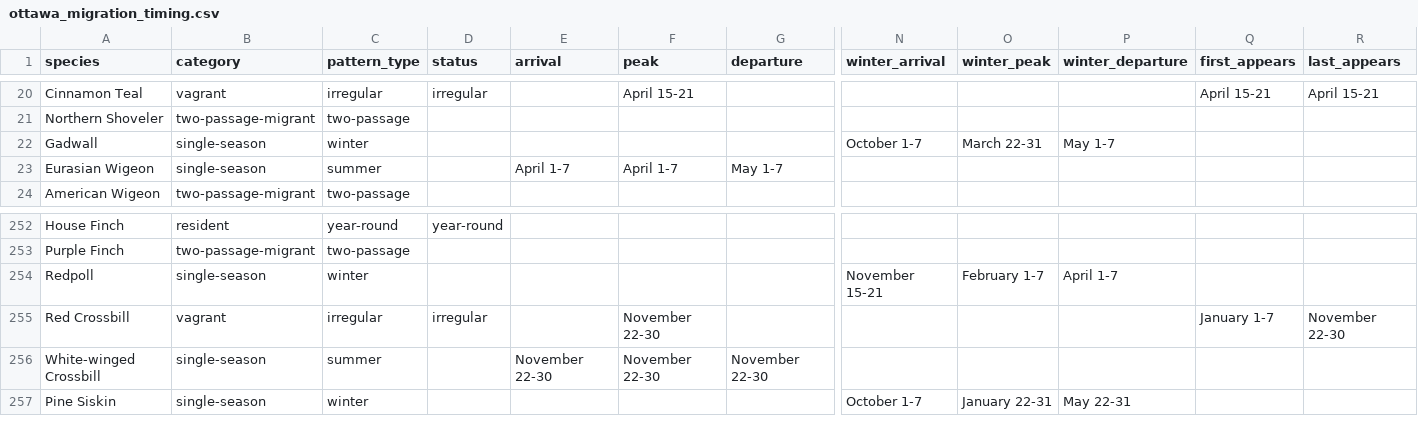
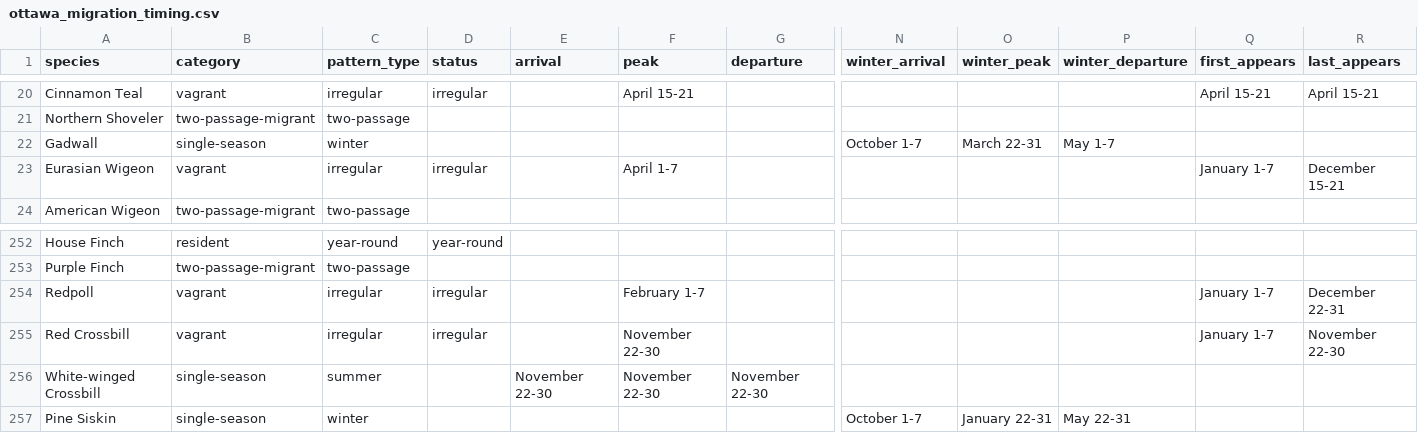
Before and after one commit to aingebritson/birdfinder, a CSV file: regions/ottawa/intermediate/ottawa_migration_timing.csv, drawn as a sheet; only a part is shown, gaps mark what is left out; the diff names each change by its address in the sheet, - before the commit and + after, or states it on an @@ line.

```diff
--- a/regions/ottawa/intermediate/ottawa_migration_timing.csv
+++ b/regions/ottawa/intermediate/ottawa_migration_timing.csv
-B23 (category): single-season
+B23 (category): vagrant
-C23 (pattern_type): summer
+C23 (pattern_type): irregular
-D23 (status): (empty)
+D23 (status): irregular
-E23 (arrival): April 1-7
+E23 (arrival): (empty)
-G23 (departure): May 1-7
+G23 (departure): (empty)
-Q23 (first_appears): (empty)
+Q23 (first_appears): January 1-7
-R23 (last_appears): (empty)
+R23 (last_appears): December 15-21
-B254 (category): single-season
+B254 (category): vagrant
-C254 (pattern_type): winter
+C254 (pattern_type): irregular
-D254 (status): (empty)
+D254 (status): irregular
-F254 (peak): (empty)
+F254 (peak): February 1-7
-N254 (winter_arrival): November 15-21
+N254 (winter_arrival): (empty)
-O254 (winter_peak): February 1-7
+O254 (winter_peak): (empty)
-P254 (winter_departure): April 1-7
+P254 (winter_departure): (empty)
-Q254 (first_appears): (empty)
+Q254 (first_appears): January 1-7
-R254 (last_appears): (empty)
+R254 (last_appears): December 22-31
```
Also changed, not shown: regions/kent/intermediate/kent_migration_pattern_classifications.csv, regions/oakland/intermediate/oakland_migration_pattern_classifications.csv, 23 other files.
